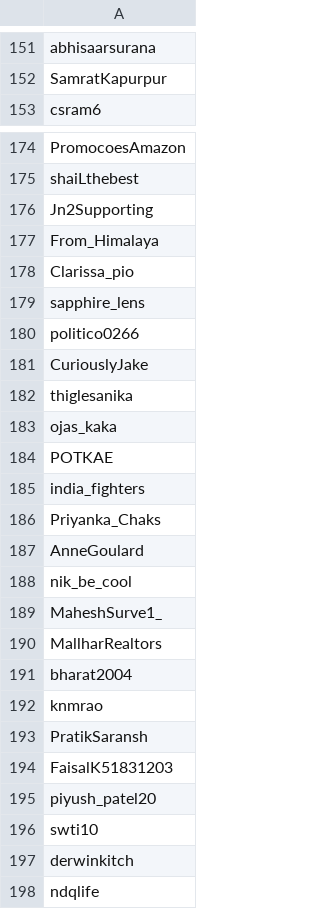
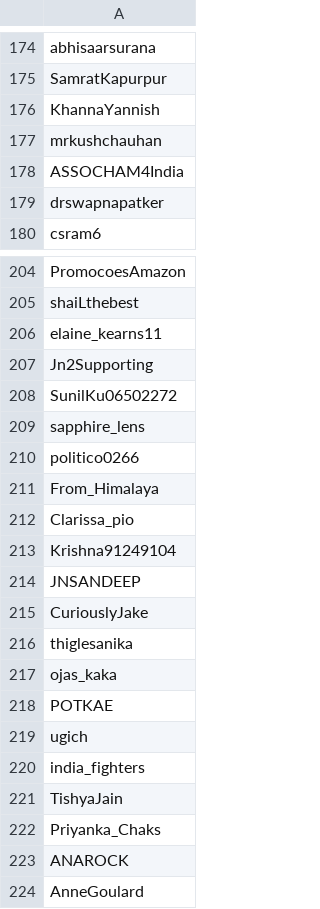
Before and after one commit to parthnagarkar875/Twitter-Data-Mining-for-Targeted-Marketing, a CSV file: Hiranandani/passive.csv, drawn as a sheet; only a part is shown, gaps mark what is left out; the shorter side is filled out with more unchanged rows; the diff covers the shown part only.

```diff
--- a/Hiranandani/passive.csv
+++ b/Hiranandani/passive.csv
@@ -152,2 +175,6 @@ abhisaarsurana
 SamratKapurpur
+KhannaYannish
+mrkushchauhan
+ASSOCHAM4India
+drswapnapatker
 csram6
@@ -175,7 +205,11 @@ PromocoesAmazon
 shaiLthebest
+elaine_kearns11
 Jn2Supporting
+SunilKu06502272
+sapphire_lens
+politico0266
 From_Himalaya
 Clarissa_pio
-sapphire_lens
-politico0266
+Krishna91249104
+JNSANDEEP
 CuriouslyJake
@@ -184,4 +218,7 @@ ojas_kaka
 POTKAE
+ugich
 india_fighters
+TishyaJain
 Priyanka_Chaks
+ANAROCK
 AnneGoulard
```
Also changed, not shown: 70 added rows and 1 moved row elsewhere in this file, Hiranandani/Profiles.csv, Hiranandani/status.csv, 3 other files.
